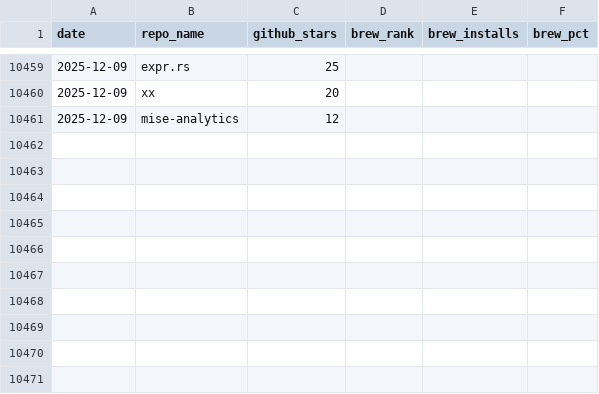
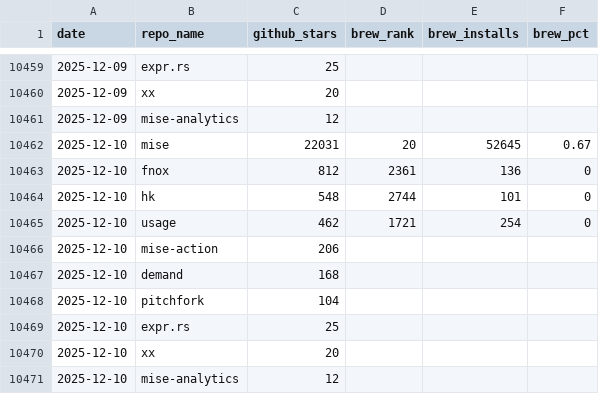
Before and after one commit to jdx/mise-analytics, a CSV file: top-repos.csv, drawn as a sheet; only a part is shown, gaps mark what is left out; the diff names each change by its address in the sheet, - before the commit and + after, or states it on an @@ line.

```diff
--- a/top-repos.csv
+++ b/top-repos.csv
+row 10462: 2025-12-10 | mise | 22031 | 20 | 52645 | 0.67
+row 10463: 2025-12-10 | fnox | 812 | 2361 | 136 | 0
+row 10464: 2025-12-10 | hk | 548 | 2744 | 101 | 0
+row 10465: 2025-12-10 | usage | 462 | 1721 | 254 | 0
+row 10466: 2025-12-10 | mise-action | 206
+row 10467: 2025-12-10 | demand | 168
+row 10468: 2025-12-10 | pitchfork | 104
+row 10469: 2025-12-10 | expr.rs | 25
+row 10470: 2025-12-10 | xx | 20
+row 10471: 2025-12-10 | mise-analytics | 12
```
Also changed, not shown: competitors.csv, hk-competitors.csv, 10 other files.
